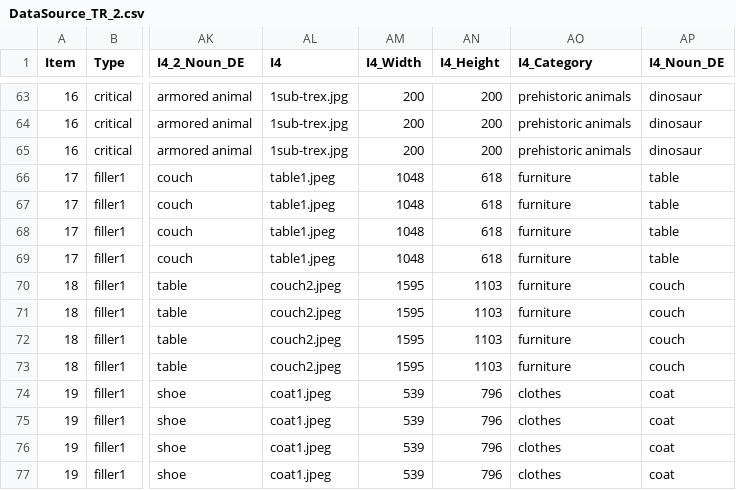
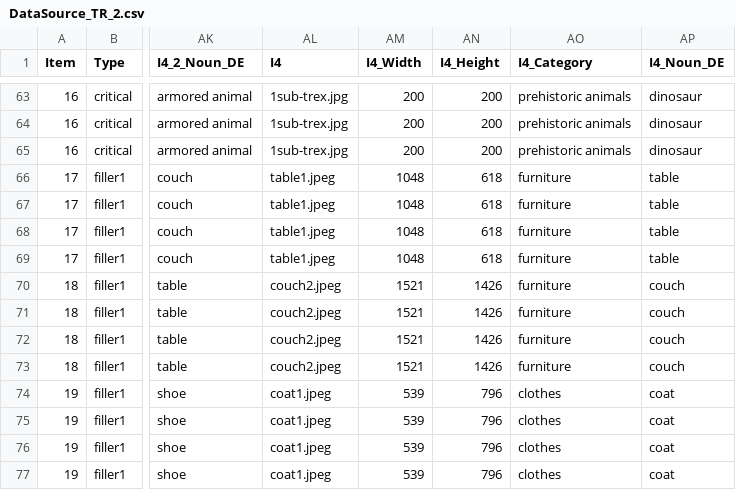
Before and after one commit to utkuturk/DefTypeAnaphTR, a CSV file: chunk_includes/DataSource_TR_2.csv, drawn as a sheet; only a part is shown, gaps mark what is left out; the diff covers the shown part only; the diff names each change by its address in the sheet, - before the commit and + after, or states it on an @@ line.

```diff
--- a/chunk_includes/DataSource_TR_2.csv
+++ b/chunk_includes/DataSource_TR_2.csv
-AM70:AM73 (I4_Width): 1595
+AM70:AM73 (I4_Width): 1521
-AN70:AN73 (I4_Height): 1103
+AN70:AN73 (I4_Height): 1426
```
Also changed, not shown: 84 edited cells elsewhere in this file, 3 other files.
